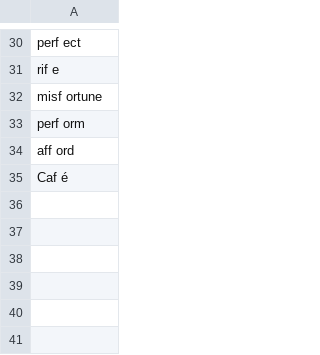
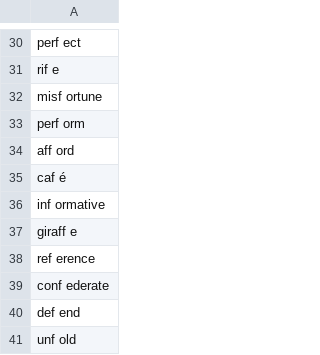
Before and after one commit to adrienbricchi/sub-titles-auto-correct, a CSV file: Corrector/Utils/StringsMaps/LettersMaps/f_space_upp_plural.csv, drawn as a sheet; only a part is shown, gaps mark what is left out.

```diff
--- a/Corrector/Utils/StringsMaps/LettersMaps/f_space_upp_plural.csv
+++ b/Corrector/Utils/StringsMaps/LettersMaps/f_space_upp_plural.csv
@@ -34,2 +34,8 @@ perf orm
 aff ord
-Caf é
+caf é
+inf ormative
+giraff e
+ref erence
+conf ederate
+def end
+unf old
```
Also changed, not shown: Corrector/Utils/StringsMaps/LettersMaps/I_trusted.csv, Corrector/Utils/StringsMaps/LettersMaps/I_trusted.eng.csv, 4 other files.
